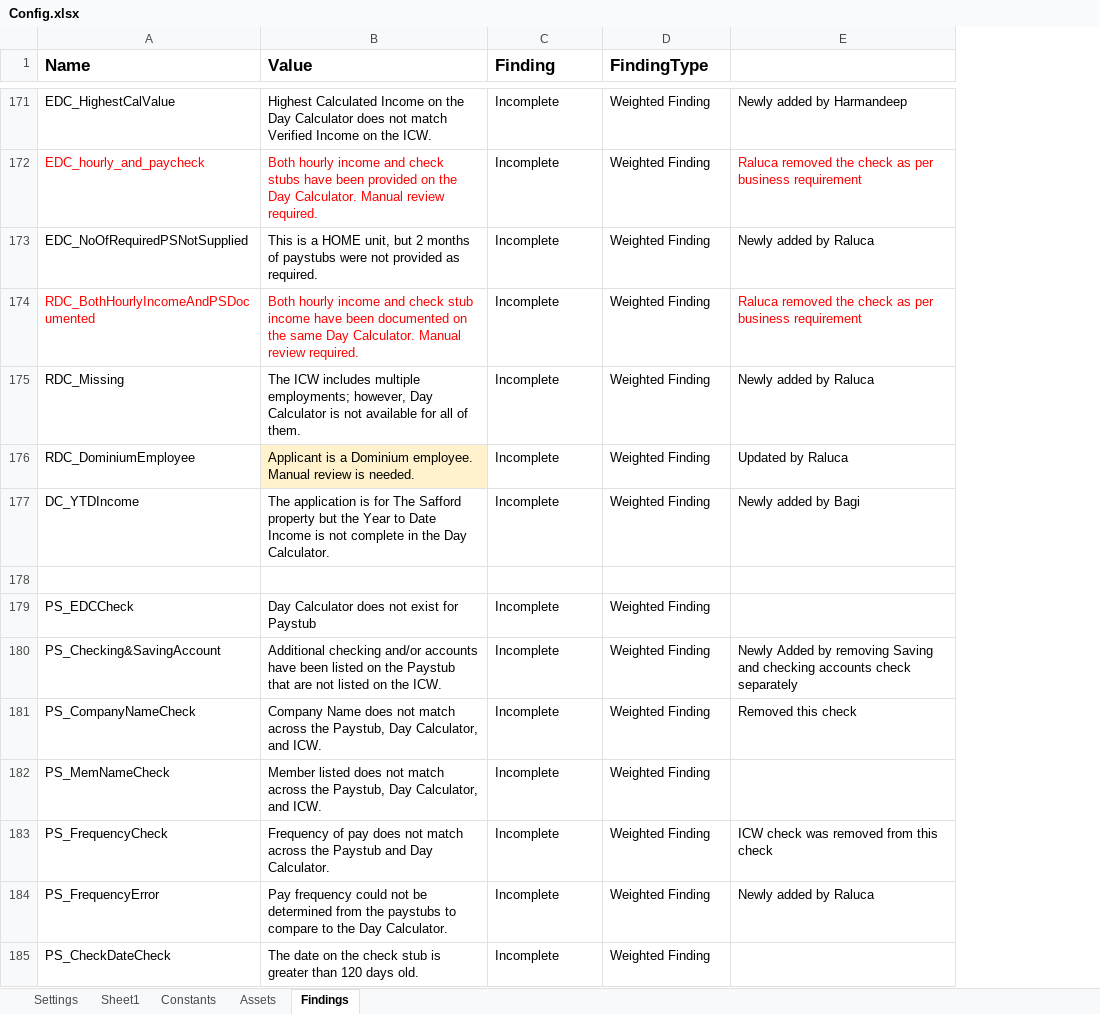
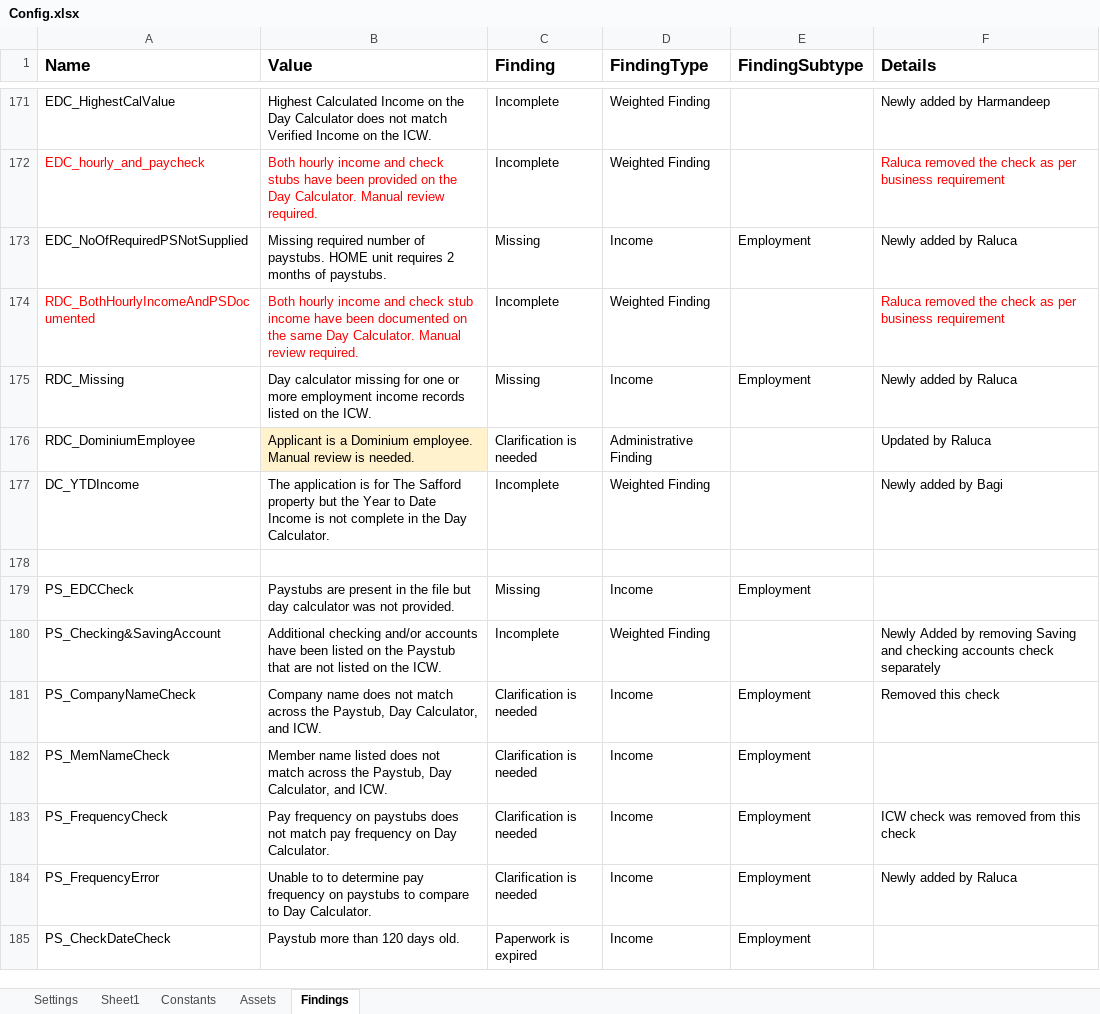
Before and after one commit to Dominiuminc/Application-Review-Audit-Findings-Library, an Excel workbook: Data/Config.xlsx, sheet Findings, drawn as a sheet; only a part is shown, gaps mark what is left out; values as stored, in another font and other column widths than the file's, no borders; conditional formats not drawn; addresses are those after the commit; the diff covers the shown part only; the diff names each change by its address in the sheet, - before the commit and + after, or states it on an @@ line.

Commit message:
removed some of the findings that katie mentioned - 3977

```diff
--- a/Data/Config.xlsx (sheet Findings)
+++ b/Data/Config.xlsx (sheet Findings)
+column E (FindingSubtype), rows 173-185: Employment |  | Employment |  |  |  | Employment |  | Employment | Employment | Employment | Employment | Employment
-F1: (empty)
+F1: Details
-B173 (Value): This is a HOME unit, but 2 months of paystubs were not provided as required.
+B173 (Value): Missing required number of paystubs. HOME unit requires 2 months of paystubs.
-C173 (Finding): Incomplete
+C173 (Finding): Missing
-D173 (FindingType): Weighted Finding
+D173 (FindingType): Income
-B175 (Value): The ICW includes multiple employments; however, Day Calculator is not available for all of them.
+B175 (Value): Day calculator missing for one or more employment income records listed on the ICW.
-C175 (Finding): Incomplete
+C175 (Finding): Missing
-D175 (FindingType): Weighted Finding
+D175 (FindingType): Income
-C176 (Finding): Incomplete
+C176 (Finding): Clarification is needed
-D176 (FindingType): Weighted Finding
+D176 (FindingType): Administrative Finding
-B179 (Value): Day Calculator does not exist for Paystub
+B179 (Value): Paystubs are present in the file but day calculator was not provided.
-C179 (Finding): Incomplete
+C179 (Finding): Missing
-D179 (FindingType): Weighted Finding
+D179 (FindingType): Income
-B181 (Value): Company Name does not…
+B181 (Value): Company name does not…
-C181:C184 (Finding): Incomplete
+C181:C184 (Finding): Clarification is needed
-D181:D185 (FindingType): Weighted Finding
+D181:D185 (FindingType): Income
-B182 (Value): Member listed does…
+B182 (Value): Member name listed does…
-B183 (Value): Frequency of pay does not match across the Paystub and Day Calculator.
+B183 (Value): Pay frequency on paystubs does not match pay frequency on Day Calculator.
-B184 (Value): Pay frequency could not be determined from the paystubs to compare to the Day Calculator.
+B184 (Value): Unable to to determine pay frequency on paystubs to compare to Day Calculator.
-B185 (Value): The date on the check stub is greater than 120 days old.
+B185 (Value): Paystub more than 120 days old.
-C185 (Finding): Incomplete
+C185 (Finding): Paperwork is expired
```
Also changed, not shown: 2 added rows, 2 removed rows and 1066 edited cells elsewhere in this sheet, 3 other files.
